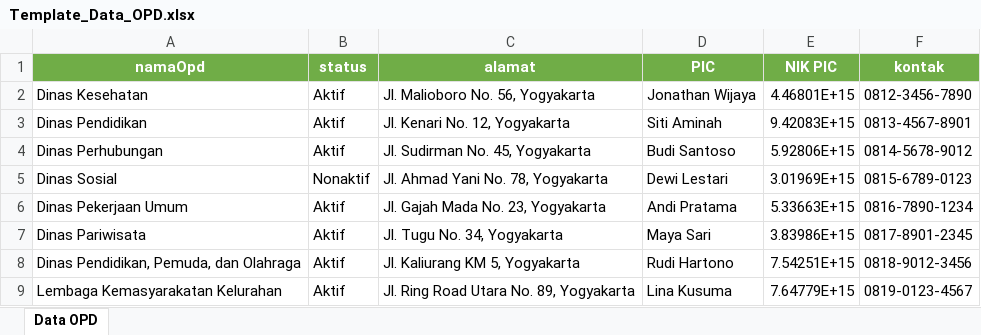
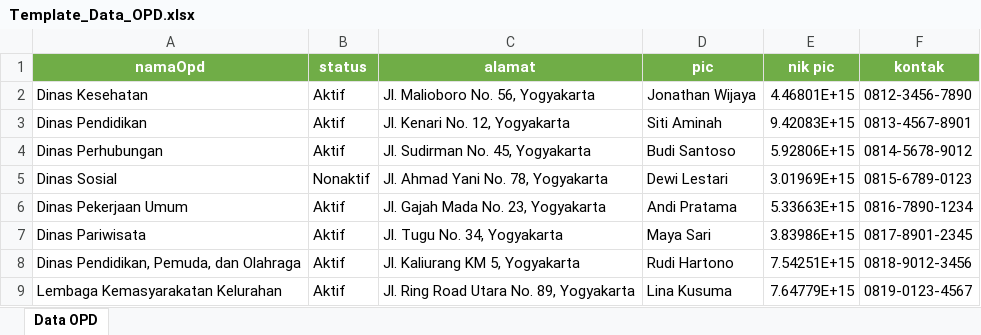
Before and after one commit to jonathanwijayaa/frontend_bappeda, an Excel workbook: src/excel/Template_Data_OPD.xlsx, sheet Data OPD, drawn as a sheet; values as stored, in another font and other column widths than the file's, no borders; the diff names each change by its address in the sheet, - before the commit and + after, or states it on an @@ line.

```diff
--- a/src/excel/Template_Data_OPD.xlsx (sheet Data OPD)
+++ b/src/excel/Template_Data_OPD.xlsx (sheet Data OPD)
-D1: PIC
+D1: pic
-E1: NIK PIC
+E1: nik pic
```
Also changed, not shown: src/excel/Template_Data_Kader.xlsx, src/excel/Template_Data_Relawan.xlsx, 1 other file.
